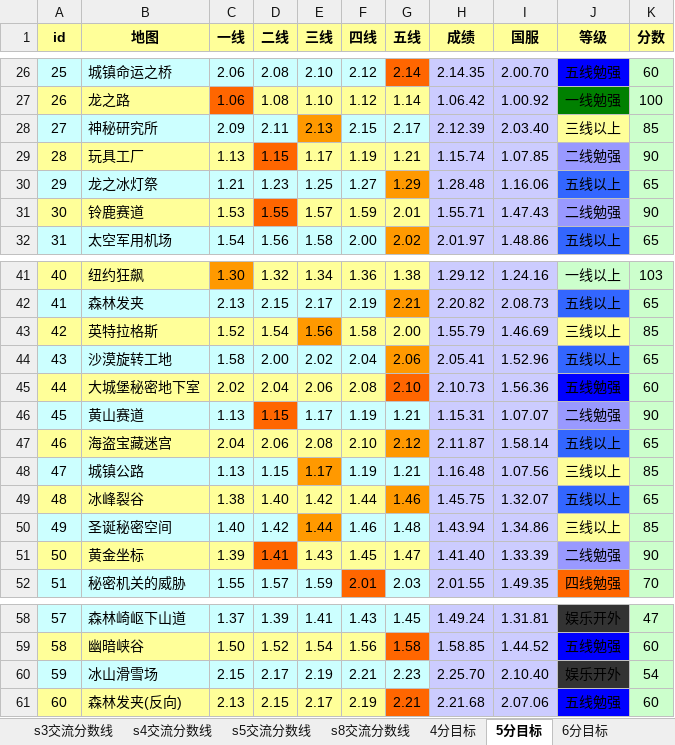
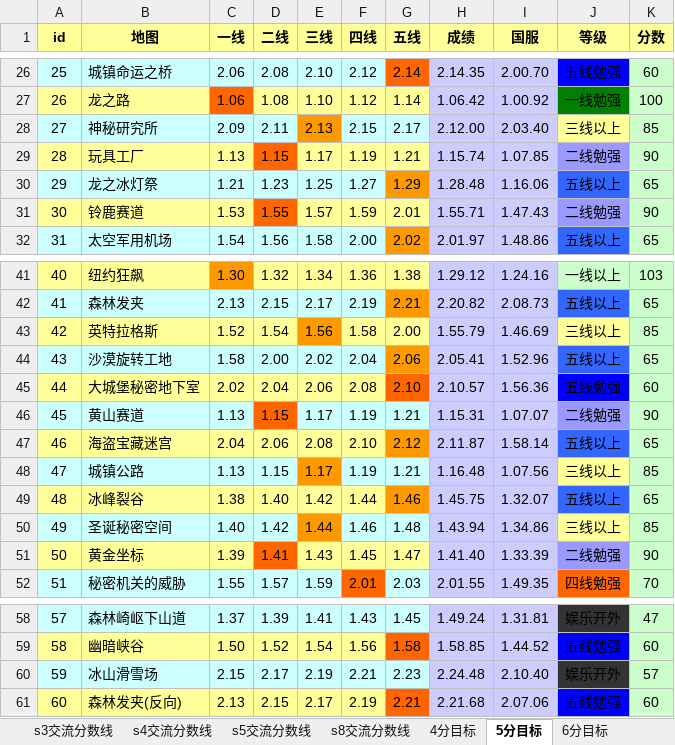
Before and after one commit to Felix-Project/GameRecord, an Excel workbook: game/result.xlsx, sheet 5分目标, drawn as a sheet; only a part is shown, gaps mark what is left out; values as stored, in another font and other column widths than the file's, no borders; the diff names each change by its address in the sheet, - before the commit and + after, or states it on an @@ line.

```diff
--- a/game/result.xlsx (sheet 5分目标)
+++ b/game/result.xlsx (sheet 5分目标)
-H28 (成绩): 2.12.39
+H28 (成绩): 2.12.00
-H45 (成绩): 2.10.73
+H45 (成绩): 2.10.57
-H60 (成绩): 2.25.70
+H60 (成绩): 2.24.48
-K60 (分数): 54
+K60 (分数): 57
```
Also changed, not shown: sheet s8交流分数线, sheet 7分目标, sheet 6分目标, sheet s5交流分数线, sheet 4分目标, sheet s4交流分数线, 2 more sheets, 6 other files.
